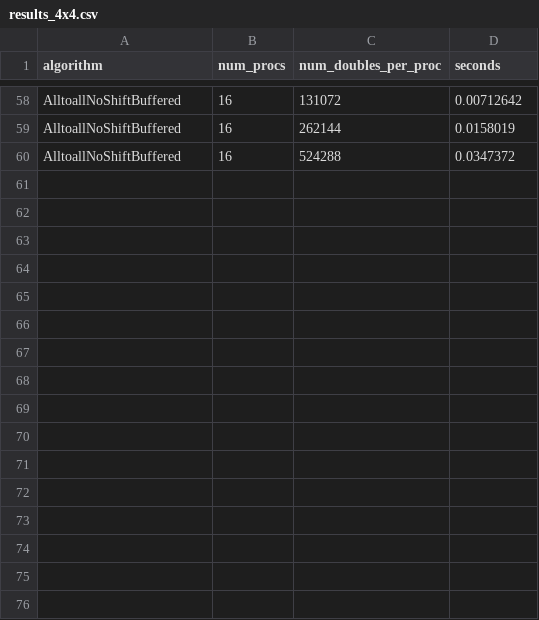
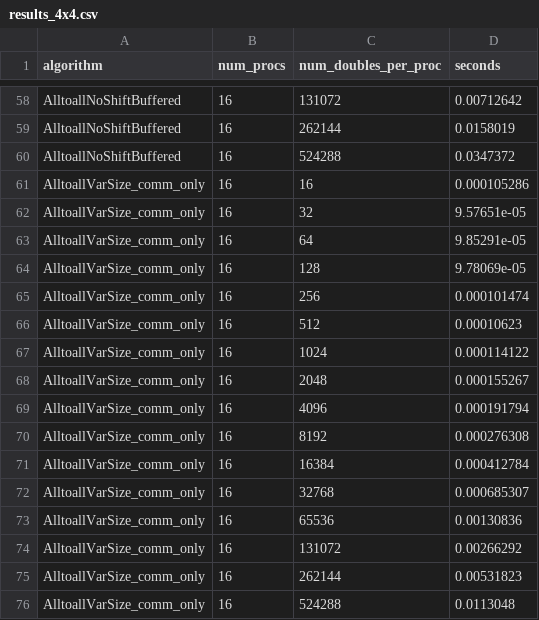
Before and after one commit to mctimm/CS542-Project, a CSV file: results_4x4.csv, drawn as a sheet; only a part is shown, gaps mark what is left out.

Commit message:
update results

```diff
--- a/results_4x4.csv
+++ b/results_4x4.csv
@@ -60 +60,17 @@ AlltoallNoShiftBuffered,16,262144,0.0158019
 AlltoallNoShiftBuffered,16,524288,0.0347372
+AlltoallVarSize_comm_only,16,16,0.000105286
+AlltoallVarSize_comm_only,16,32,9.57651e-05
+AlltoallVarSize_comm_only,16,64,9.85291e-05
+AlltoallVarSize_comm_only,16,128,9.78069e-05
+AlltoallVarSize_comm_only,16,256,0.000101474
+AlltoallVarSize_comm_only,16,512,0.00010623
+AlltoallVarSize_comm_only,16,1024,0.000114122
+AlltoallVarSize_comm_only,16,2048,0.000155267
+AlltoallVarSize_comm_only,16,4096,0.000191794
+AlltoallVarSize_comm_only,16,8192,0.000276308
+AlltoallVarSize_comm_only,16,16384,0.000412784
+AlltoallVarSize_comm_only,16,32768,0.000685307
+AlltoallVarSize_comm_only,16,65536,0.00130836
+AlltoallVarSize_comm_only,16,131072,0.00266292
+AlltoallVarSize_comm_only,16,262144,0.00531823
+AlltoallVarSize_comm_only,16,524288,0.0113048
```
Also changed, not shown: 1 other file.
